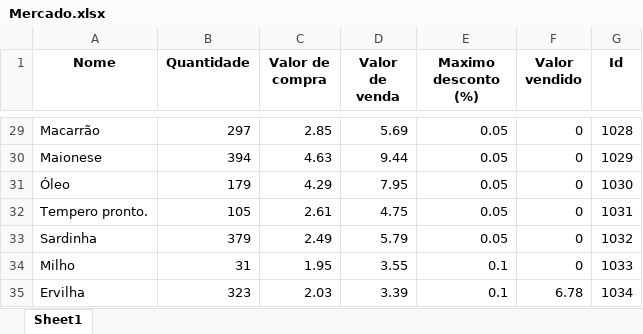
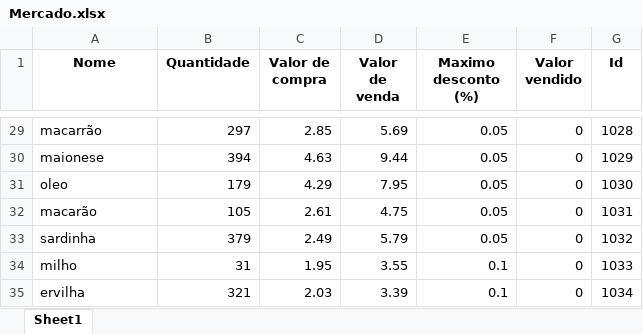
Before and after one commit to JessyeKessia/Mercadinho, an Excel workbook: Mercado.xlsx, sheet Sheet1, drawn as a sheet; only a part is shown, gaps mark what is left out; values as stored, in another font and other column widths than the file's, no borders; the diff covers the shown part only; the diff names each change by its address in the sheet, - before the commit and + after, or states it on an @@ line.

```diff
--- a/Mercado.xlsx (sheet Sheet1)
+++ b/Mercado.xlsx (sheet Sheet1)
-A29 (Nome): Macarrão
+A29 (Nome): macarrão
-A30 (Nome): Maionese
+A30 (Nome): maionese
-A31 (Nome): Óleo
+A31 (Nome): oleo
-A32 (Nome): Tempero pronto.
+A32 (Nome): macarão
-A33 (Nome): Sardinha
+A33 (Nome): sardinha
-A34 (Nome): Milho
+A34 (Nome): milho
-A35 (Nome): Ervilha
+A35 (Nome): ervilha
-B35 (Quantidade): 323
+B35 (Quantidade): 321
-F35 (Valor vendido): 6.78
+F35 (Valor vendido): 0
```
Also changed, not shown: 32 edited cells elsewhere in this sheet, 2 other files.
